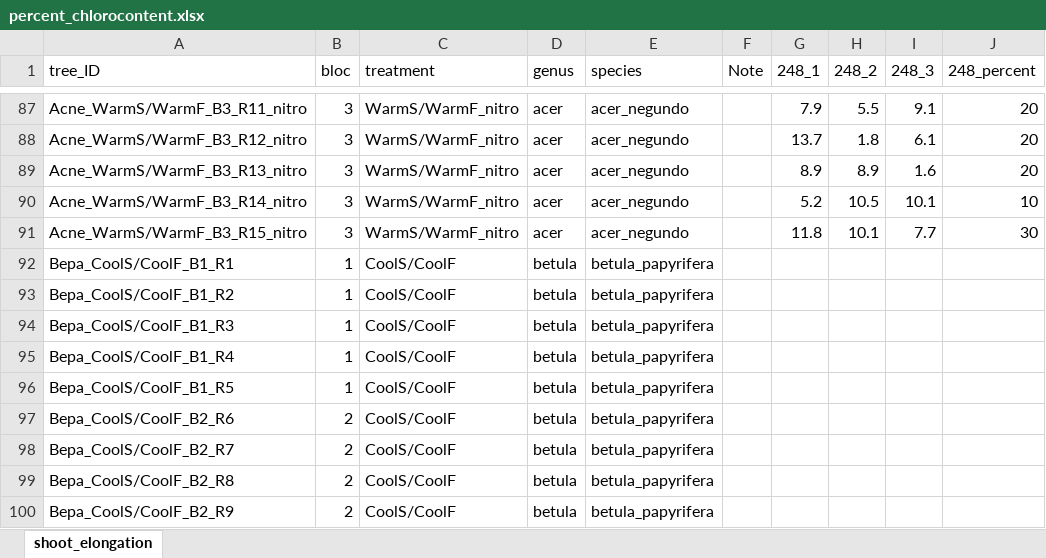
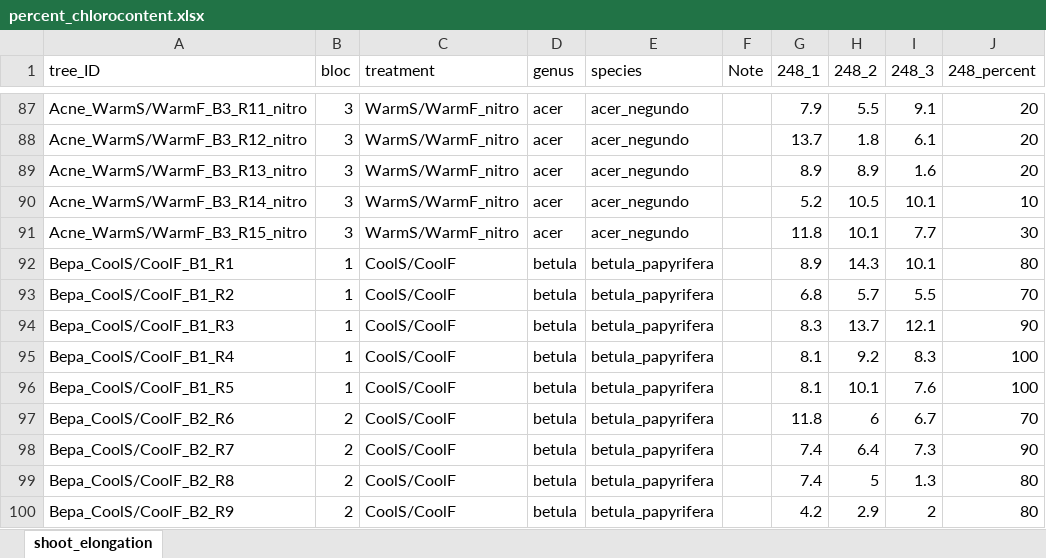
Before and after one commit to christophe-rd/fuelinex, an Excel workbook: data/monitoring_senescence/percent_chlorocontent.xlsx, sheet shoot_elongation, drawn as a sheet; only a part is shown, gaps mark what is left out; values as stored, in another font and other column widths than the file's, no borders; charts and pictures and table styles not drawn; the diff covers the shown part only; the diff names each change by its address in the sheet, - before the commit and + after, or states it on an @@ line.

```diff
--- a/data/monitoring_senescence/percent_chlorocontent.xlsx (sheet shoot_elongation)
+++ b/data/monitoring_senescence/percent_chlorocontent.xlsx (sheet shoot_elongation)
-G92 (248_1): (empty)
+G92 (248_1): 8.9
-H92 (248_2): (empty)
+H92 (248_2): 14.3
-I92 (248_3): (empty)
+I92 (248_3): 10.1
-J92 (248_percent): (empty)
+J92 (248_percent): 80
-G93 (248_1): (empty)
+G93 (248_1): 6.8
-H93 (248_2): (empty)
+H93 (248_2): 5.7
-I93 (248_3): (empty)
+I93 (248_3): 5.5
-J93 (248_percent): (empty)
+J93 (248_percent): 70
-G94 (248_1): (empty)
+G94 (248_1): 8.3
-H94 (248_2): (empty)
+H94 (248_2): 13.7
-I94 (248_3): (empty)
+I94 (248_3): 12.1
-J94 (248_percent): (empty)
+J94 (248_percent): 90
-G95:G96 (248_1): (empty)
+G95:G96 (248_1): 8.1
-H95 (248_2): (empty)
+H95 (248_2): 9.2
-I95 (248_3): (empty)
+I95 (248_3): 8.3
-J95:J96 (248_percent): (empty)
+J95:J96 (248_percent): 100
-H96 (248_2): (empty)
+H96 (248_2): 10.1
-I96 (248_3): (empty)
+I96 (248_3): 7.6
-G97 (248_1): (empty)
+G97 (248_1): 11.8
-H97 (248_2): (empty)
+H97 (248_2): 6
-I97 (248_3): (empty)
+I97 (248_3): 6.7
-J97 (248_percent): (empty)
+J97 (248_percent): 70
-G98:G99 (248_1): (empty)
+G98:G99 (248_1): 7.4
-H98 (248_2): (empty)
+H98 (248_2): 6.4
-I98 (248_3): (empty)
+I98 (248_3): 7.3
-J98 (248_percent): (empty)
+J98 (248_percent): 90
-H99 (248_2): (empty)
+H99 (248_2): 5
-I99 (248_3): (empty)
+I99 (248_3): 1.3
-J99:J100 (248_percent): (empty)
+J99:J100 (248_percent): 80
-G100 (248_1): (empty)
+G100 (248_1): 4.2
-H100 (248_2): (empty)
+H100 (248_2): 2.9
-I100 (248_3): (empty)
+I100 (248_3): 2
```
Also changed, not shown: 696 edited cells elsewhere in this sheet, 2 other files.
